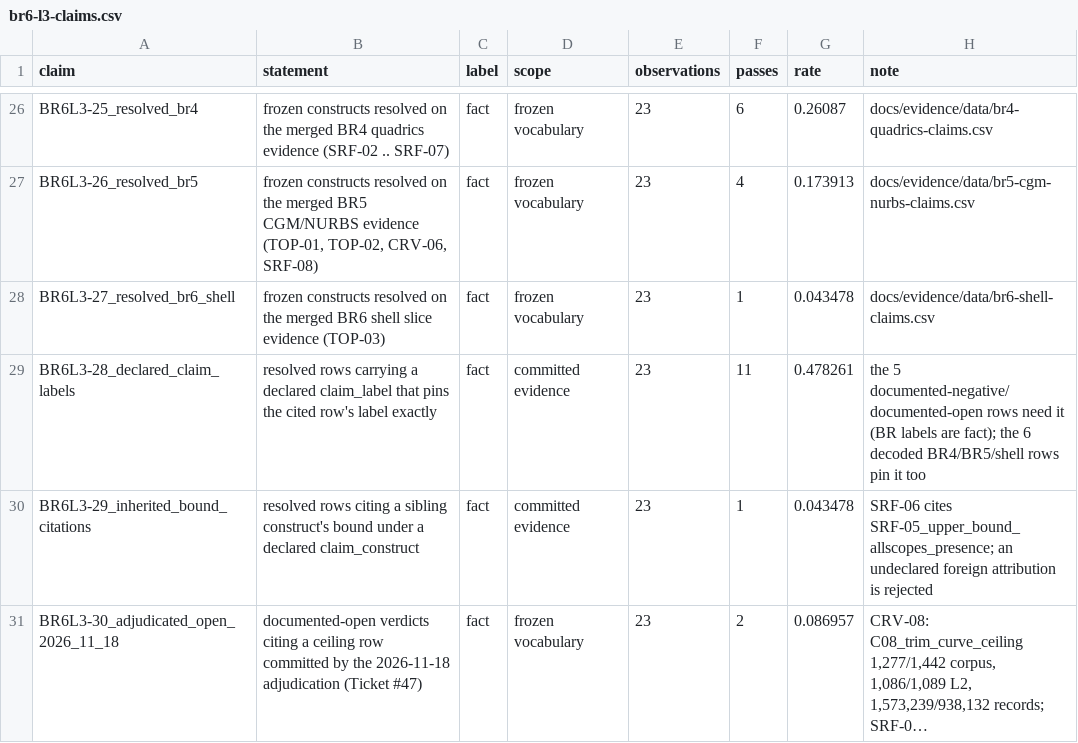
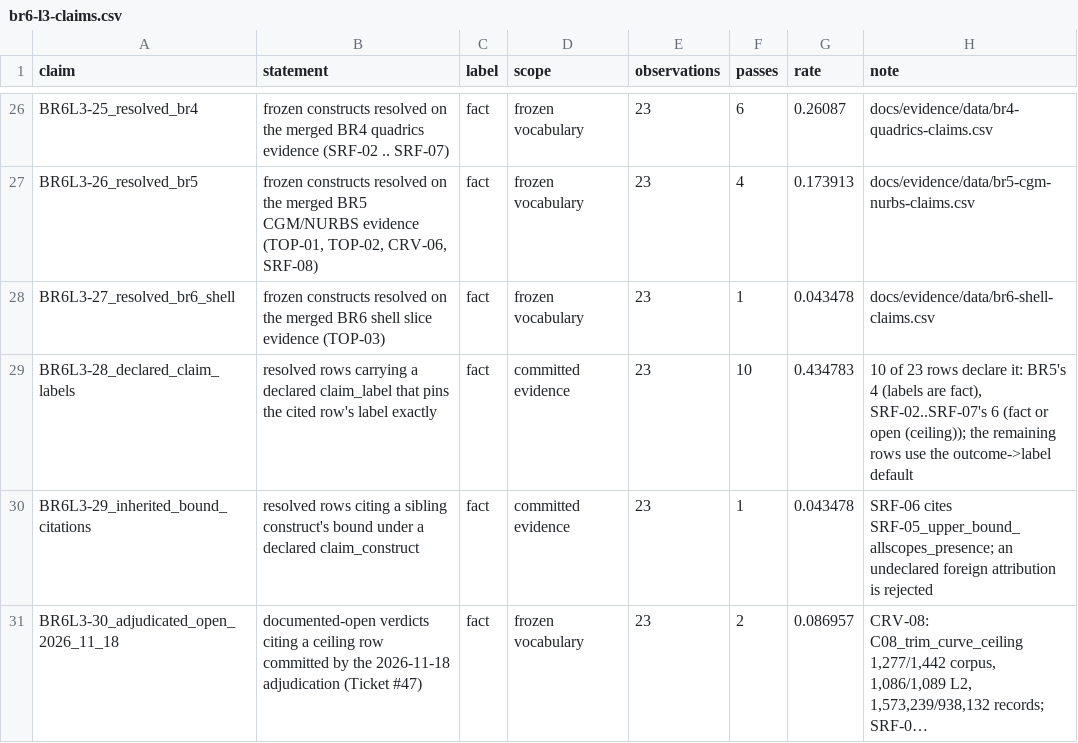
Before and after one commit to MadManJohnSmith/catpart-parser, a CSV file: docs/evidence/data/br6-l3-claims.csv, drawn as a sheet; only a part is shown, gaps mark what is left out; long unchanged cells end in ….

Commit message:
fix(fitness): sync the L3 pins and docs to the adjudicated 23/23
CRV-08 and SRF-07 are documented-open on committed ceiling rows, so the
by_outcome block is {14,3,6,0,0} and candidate is no longer resolved.
Update the runner/history pins, the BR6L3-28 count (11 -> 10 declared
claim_labels), and the three agent docs that still described the
pre-adjudication state (dated, not rewritten).

```diff
--- a/docs/evidence/data/br6-l3-claims.csv
+++ b/docs/evidence/data/br6-l3-claims.csv
@@ -28,3 +28,3 @@ BR6L3-26_resolved_br5,"frozen constructs resolved on the merged BR5 CGM/NURBS ev
 BR6L3-27_resolved_br6_shell,frozen constructs resolved on the merged BR6 shell slice evidence (TOP-03),fact,frozen vocabulary,23,1,0.043478,docs/evidence/data/br6-shell-claims.csv
-BR6L3-28_declared_claim_labels,resolved rows carrying a declared claim_label that pins the cited row's label exactly,fact,committed evidence,23,11,0.478261,"the 5 documented-negative/documented-open rows need it (BR labels are fact); the 6 decoded BR4/BR5/shell rows pin it too"
+BR6L3-28_declared_claim_labels,resolved rows carrying a declared claim_label that pins the cited row's label exactly,fact,committed evidence,23,10,0.434783,"10 of 23 rows declare it: BR5's 4 (labels are fact), SRF-02..SRF-07's 6 (fact or open (ceiling)); the remaining rows use the outcome->label default"
 BR6L3-29_inherited_bound_citations,resolved rows citing a sibling construct's bound under a declared claim_construct,fact,committed evidence,23,1,0.043478,SRF-06 cites SRF-05_upper_bound_allscopes_presence; an undeclared foreign attribution is rejected
```
Also changed, not shown: 8 other files.
